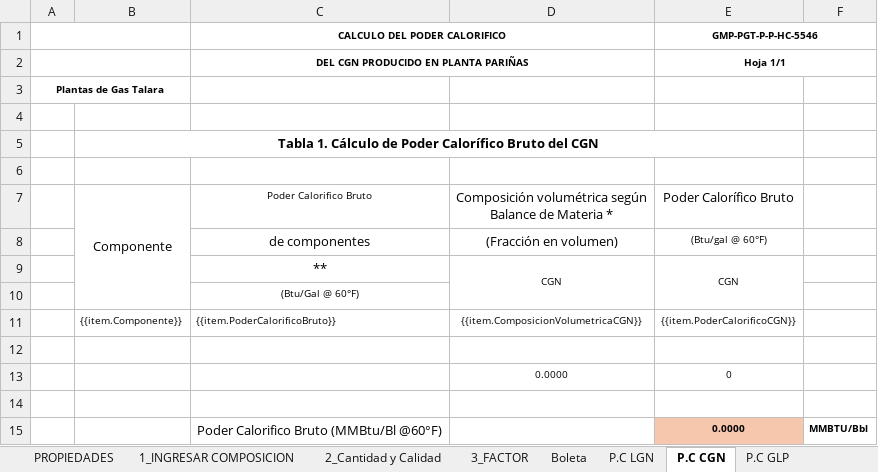
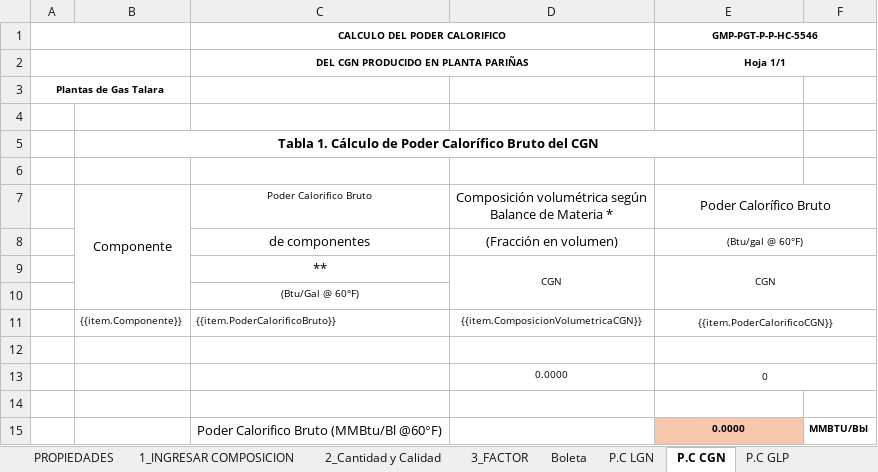
Before and after one commit to extspperu/UnnaReportesOperativos, an Excel workbook: Unna.OperationalReport.WebSite/wwwroot/plantillas/reporte/diario/BoletaDeterminacionVolGNA.xlsx, sheet P.C CGN, drawn as a sheet; only a part is shown; values as stored, in another font and other column widths than the file's, no borders; charts and pictures not drawn; the diff names each change by its address in the sheet, - before the commit and + after, or states it on an @@ line.

```diff
--- a/Unna.OperationalReport.WebSite/wwwroot/plantillas/reporte/diario/BoletaDeterminacionVolGNA.xlsx (sheet P.C CGN)
+++ b/Unna.OperationalReport.WebSite/wwwroot/plantillas/reporte/diario/BoletaDeterminacionVolGNA.xlsx (sheet P.C CGN)
+E7:F7 merged
+E8:F8 merged
-E9:E10 merged
+E9:F10 merged
+E11:F11 merged
+E12:F12 merged
+E13:F13 merged
```
Also changed, not shown: sheet P.C LGN, sheet P.C GLP, 7 other files.
